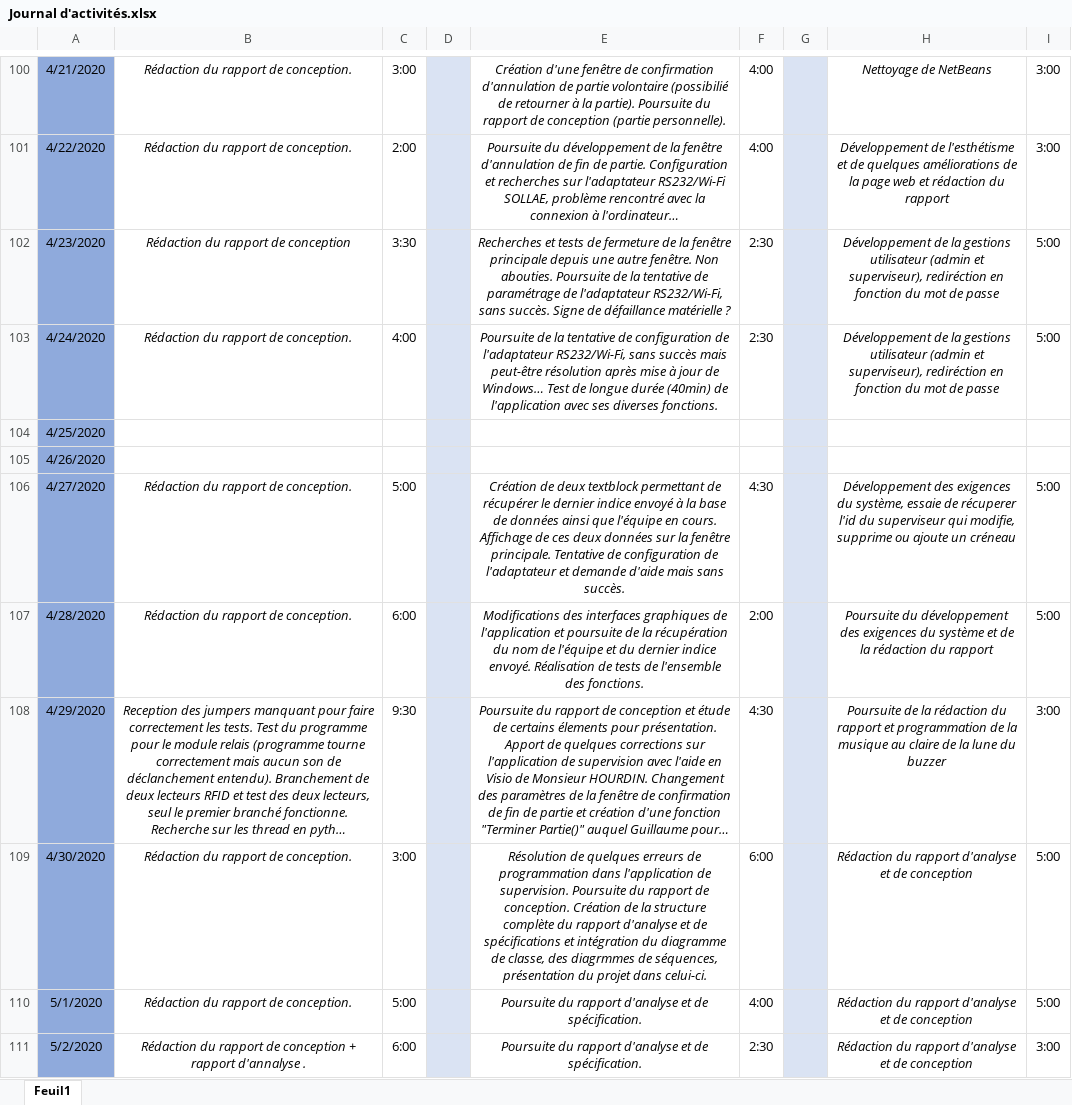
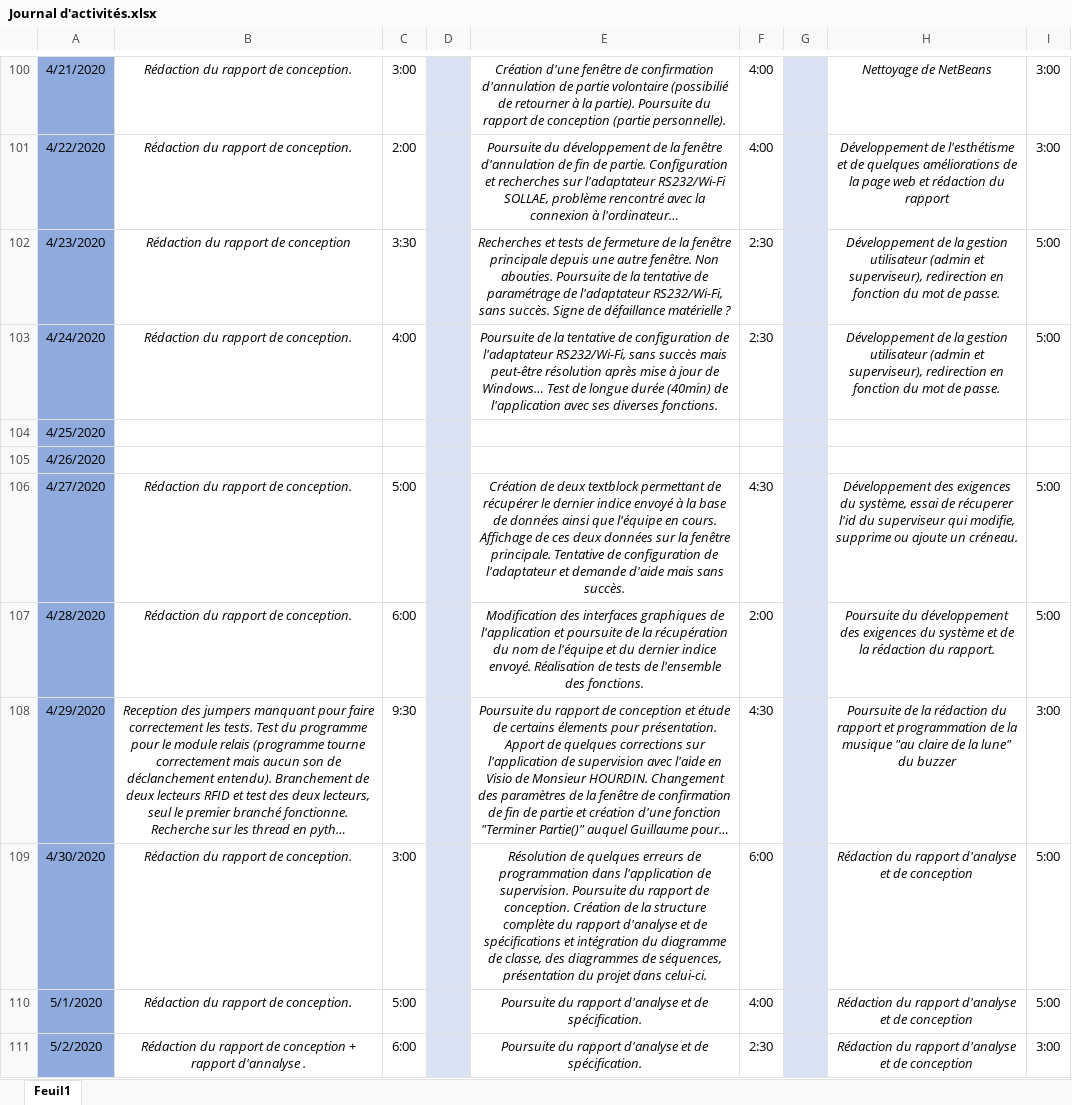
Before and after one commit to GuiguiMvn/Systeme-Escape-Game-Telethon, an Excel workbook: Commun/Journal d'activités.xlsx, sheet Feuil1, drawn as a sheet; only a part is shown, gaps mark what is left out; long unchanged cells end in …; values as stored, in another font and other column widths than the file's, no borders; the diff covers the shown part only; the diff names each change by its address in the sheet, - before the commit and + after, or states it on an @@ line.

```diff
--- a/Commun/Journal d'activités.xlsx (sheet Feuil1)
+++ b/Commun/Journal d'activités.xlsx (sheet Feuil1)
-H102:H103: …de la gestions utilisateur (admin et superviseur), rediréction en fonction du mot de passe
+H102:H103: …de la gestion utilisateur (admin et superviseur), redirection en fonction du mot de passe.
-H106: …du système, essaie de récuperer l'id du superviseur qui modifie, supprime ou ajoute un créneau
+H106: …du système, essai de récuperer l'id du superviseur qui modifie, supprime ou ajoute un créneau.
-E107: Modifications des interfaces…
+E107: Modification des interfaces…
-H107: …rédaction du rapport
+H107: …rédaction du rapport.
-H108: …la musique au claire de la lune du buzzer
+H108: …la musique "au claire de la lune" du buzzer
-E109: …classe, des diagrmmes de séquences,…
+E109: …classe, des diagrammes de séquences,…
```
Also changed, not shown: 25 edited cells elsewhere in this sheet.
